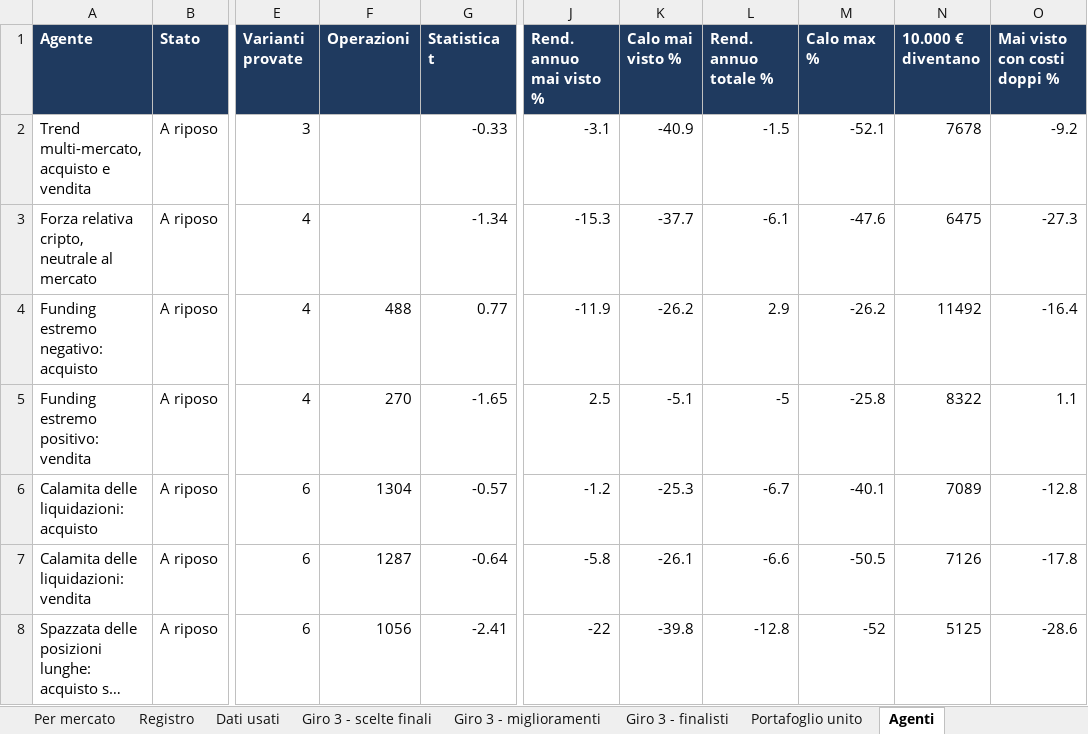
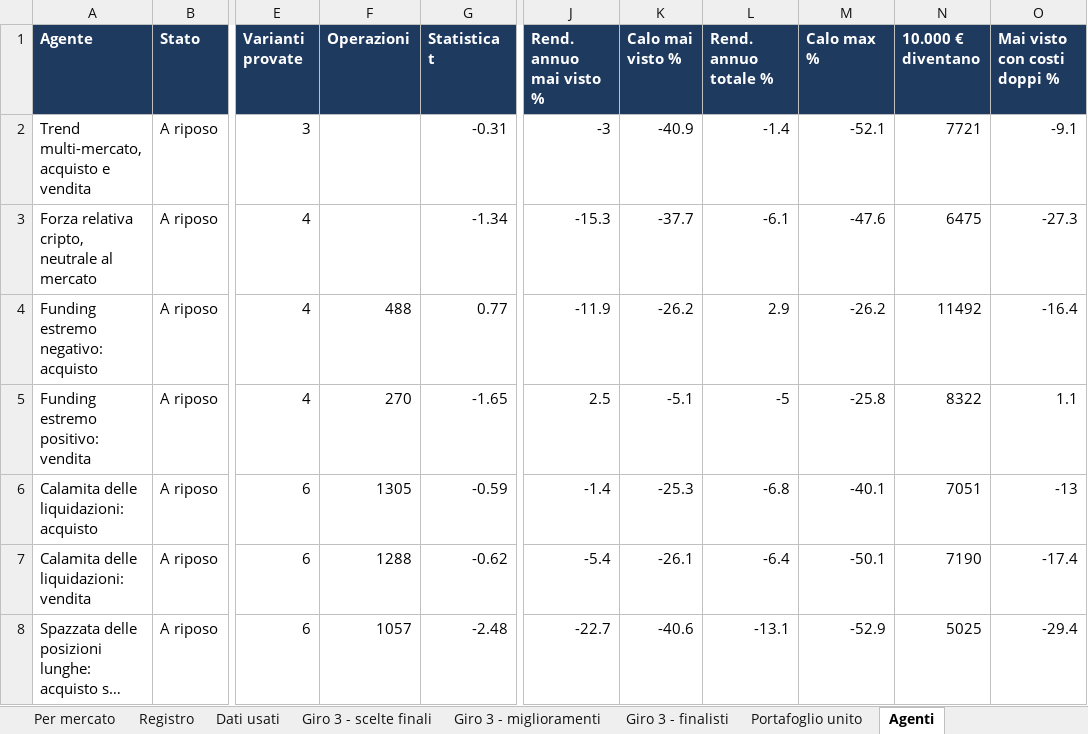
Before and after one commit to mhadhbimedwork-crypto/sentinella-mercati, an Excel workbook: risultati/RISULTATI_TEST.xlsx, sheet Agenti, drawn as a sheet; only a part is shown, gaps mark what is left out; long unchanged cells end in …; values as stored, in another font and other column widths than the file's, no borders; the diff covers the shown part only; the diff names each change by its address in the sheet, - before the commit and + after, or states it on an @@ line.

```diff
--- a/risultati/RISULTATI_TEST.xlsx (sheet Agenti)
+++ b/risultati/RISULTATI_TEST.xlsx (sheet Agenti)
-G2 (Statistica t): -0.33
+G2 (Statistica t): -0.31
-J2 (Rend. annuo mai visto %): -3.1
+J2 (Rend. annuo mai visto %): -3
-L2 (Rend. annuo totale %): -1.5
+L2 (Rend. annuo totale %): -1.4
-N2 (10.000 € diventano): 7678
+N2 (10.000 € diventano): 7721
-O2 (Mai visto con costi doppi %): -9.2
+O2 (Mai visto con costi doppi %): -9.1
-F6 (Operazioni): 1304
+F6 (Operazioni): 1305
-G6 (Statistica t): -0.57
+G6 (Statistica t): -0.59
-J6 (Rend. annuo mai visto %): -1.2
+J6 (Rend. annuo mai visto %): -1.4
-L6 (Rend. annuo totale %): -6.7
+L6 (Rend. annuo totale %): -6.8
-N6 (10.000 € diventano): 7089
+N6 (10.000 € diventano): 7051
-O6 (Mai visto con costi doppi %): -12.8
+O6 (Mai visto con costi doppi %): -13
-F7 (Operazioni): 1287
+F7 (Operazioni): 1288
-G7 (Statistica t): -0.64
+G7 (Statistica t): -0.62
-J7 (Rend. annuo mai visto %): -5.8
+J7 (Rend. annuo mai visto %): -5.4
-L7 (Rend. annuo totale %): -6.6
+L7 (Rend. annuo totale %): -6.4
-M7 (Calo max %): -50.5
+M7 (Calo max %): -50.1
-N7 (10.000 € diventano): 7126
+N7 (10.000 € diventano): 7190
-O7 (Mai visto con costi doppi %): -17.8
+O7 (Mai visto con costi doppi %): -17.4
-F8 (Operazioni): 1056
+F8 (Operazioni): 1057
-G8 (Statistica t): -2.41
+G8 (Statistica t): -2.48
-J8 (Rend. annuo mai visto %): -22
+J8 (Rend. annuo mai visto %): -22.7
-K8 (Calo mai visto %): -39.8
+K8 (Calo mai visto %): -40.6
-L8 (Rend. annuo totale %): -12.8
+L8 (Rend. annuo totale %): -13.1
-M8 (Calo max %): -52
+M8 (Calo max %): -52.9
-N8 (10.000 € diventano): 5125
+N8 (10.000 € diventano): 5025
-O8 (Mai visto con costi doppi %): -28.6
+O8 (Mai visto con costi doppi %): -29.4
```
Also changed, not shown: 17 edited cells elsewhere in this sheet, sheet Giro 3 - finalisti, sheet Mappa liquidazioni, sheet Portafoglio unito, sheet Giro 3 - miglioramenti, sheet Giro 3 - scelte finali, sheet Fase 2 - finalisti, 6 more sheets, 7 other files.
